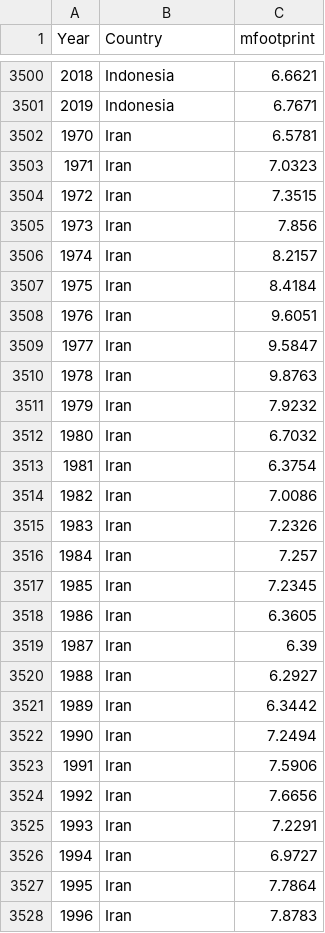
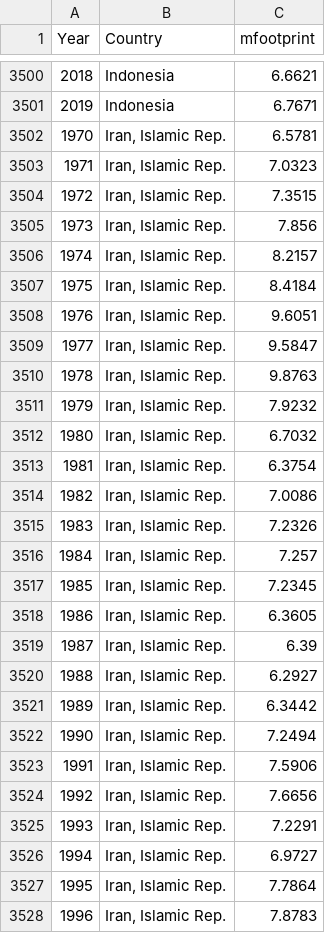
Before and after one commit to saviorand/provisioning-model, a CSV file: provisioning_model/data/un_mat_flows.csv, drawn as a sheet; only a part is shown, gaps mark what is left out; the diff covers the shown part only.

```diff
--- a/provisioning_model/data/un_mat_flows.csv
+++ b/provisioning_model/data/un_mat_flows.csv
@@ -3501,28 +3501,28 @@ Year,Country,mfootprint
 2019,Indonesia,6.7671
-1970,Iran,6.5781
-1971,Iran,7.0323
-1972,Iran,7.3515
-1973,Iran,7.856
-1974,Iran,8.2157
-1975,Iran,8.4184
-1976,Iran,9.6051
-1977,Iran,9.5847
-1978,Iran,9.8763
-1979,Iran,7.9232
-1980,Iran,6.7032
-1981,Iran,6.3754
-1982,Iran,7.0086
-1983,Iran,7.2326
-1984,Iran,7.257
-1985,Iran,7.2345
-1986,Iran,6.3605
-1987,Iran,6.39
-1988,Iran,6.2927
-1989,Iran,6.3442
-1990,Iran,7.2494
-1991,Iran,7.5906
-1992,Iran,7.6656
-1993,Iran,7.2291
-1994,Iran,6.9727
-1995,Iran,7.7864
-1996,Iran,7.8783
+1970,"Iran, Islamic Rep.",6.5781
+1971,"Iran, Islamic Rep.",7.0323
+1972,"Iran, Islamic Rep.",7.3515
+1973,"Iran, Islamic Rep.",7.856
+1974,"Iran, Islamic Rep.",8.2157
+1975,"Iran, Islamic Rep.",8.4184
+1976,"Iran, Islamic Rep.",9.6051
+1977,"Iran, Islamic Rep.",9.5847
+1978,"Iran, Islamic Rep.",9.8763
+1979,"Iran, Islamic Rep.",7.9232
+1980,"Iran, Islamic Rep.",6.7032
+1981,"Iran, Islamic Rep.",6.3754
+1982,"Iran, Islamic Rep.",7.0086
+1983,"Iran, Islamic Rep.",7.2326
+1984,"Iran, Islamic Rep.",7.257
+1985,"Iran, Islamic Rep.",7.2345
+1986,"Iran, Islamic Rep.",6.3605
+1987,"Iran, Islamic Rep.",6.39
+1988,"Iran, Islamic Rep.",6.2927
+1989,"Iran, Islamic Rep.",6.3442
+1990,"Iran, Islamic Rep.",7.2494
+1991,"Iran, Islamic Rep.",7.5906
+1992,"Iran, Islamic Rep.",7.6656
+1993,"Iran, Islamic Rep.",7.2291
+1994,"Iran, Islamic Rep.",6.9727
+1995,"Iran, Islamic Rep.",7.7864
+1996,"Iran, Islamic Rep.",7.8783
```
Also changed, not shown: 123 edited cells elsewhere in this file, 1 other file.
